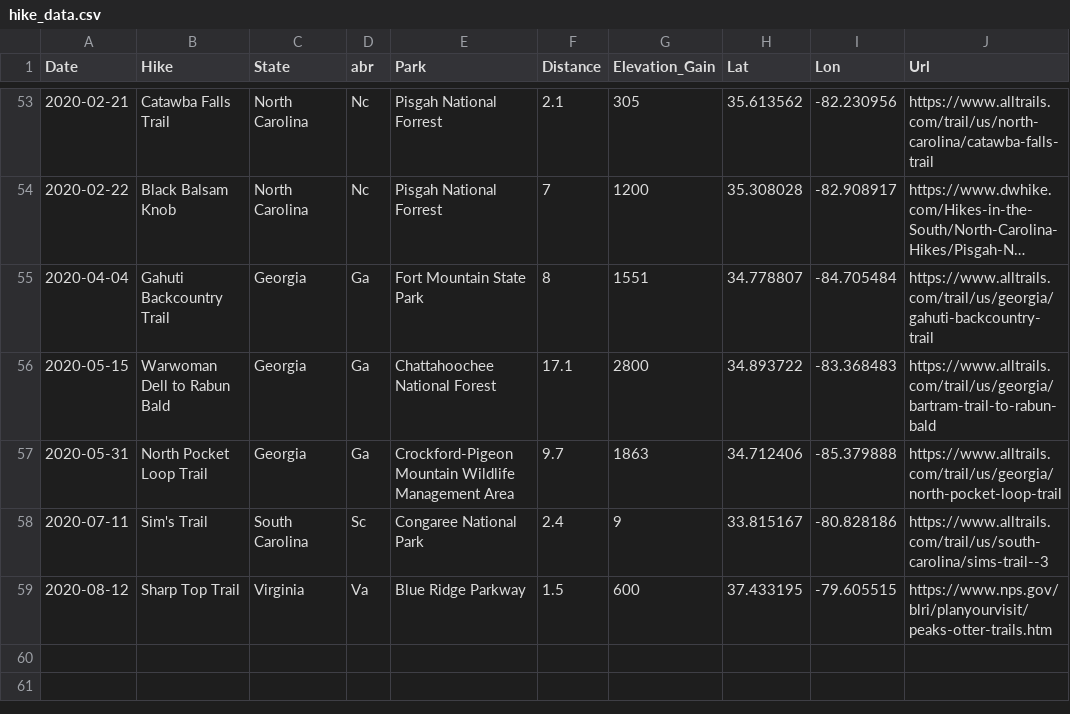
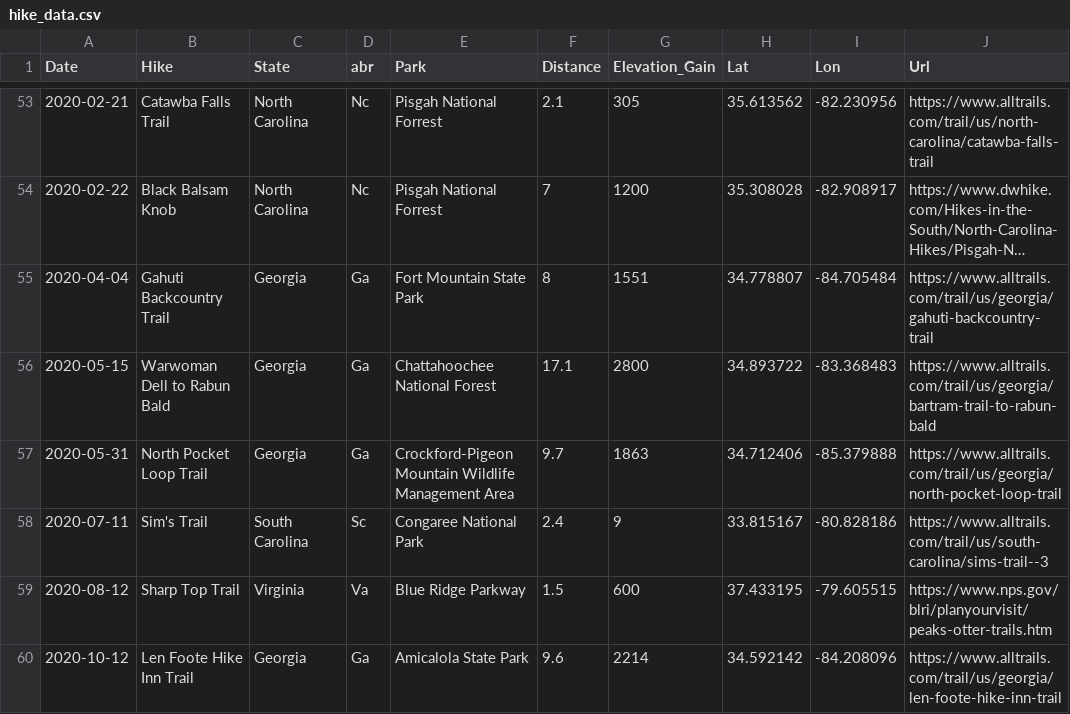
Before and after one commit to aha1994/hiking-dashboard, a CSV file: static/data/hike_data.csv, drawn as a sheet; only a part is shown, gaps mark what is left out; long unchanged cells end in …; the diff names each change by its address in the sheet, - before the commit and + after, or states it on an @@ line.

Commit message:
added hike

```diff
--- a/static/data/hike_data.csv
+++ b/static/data/hike_data.csv
+row 60: 2020-10-12 | Len Foote Hike Inn Trail | Georgia | Ga | Amicalola State Park | 9.6 | 2214 | 34.592142 | -84.208096 | https://www.alltrails.com/trail/us/georgia/len-foote-hike-inn-trail
```
